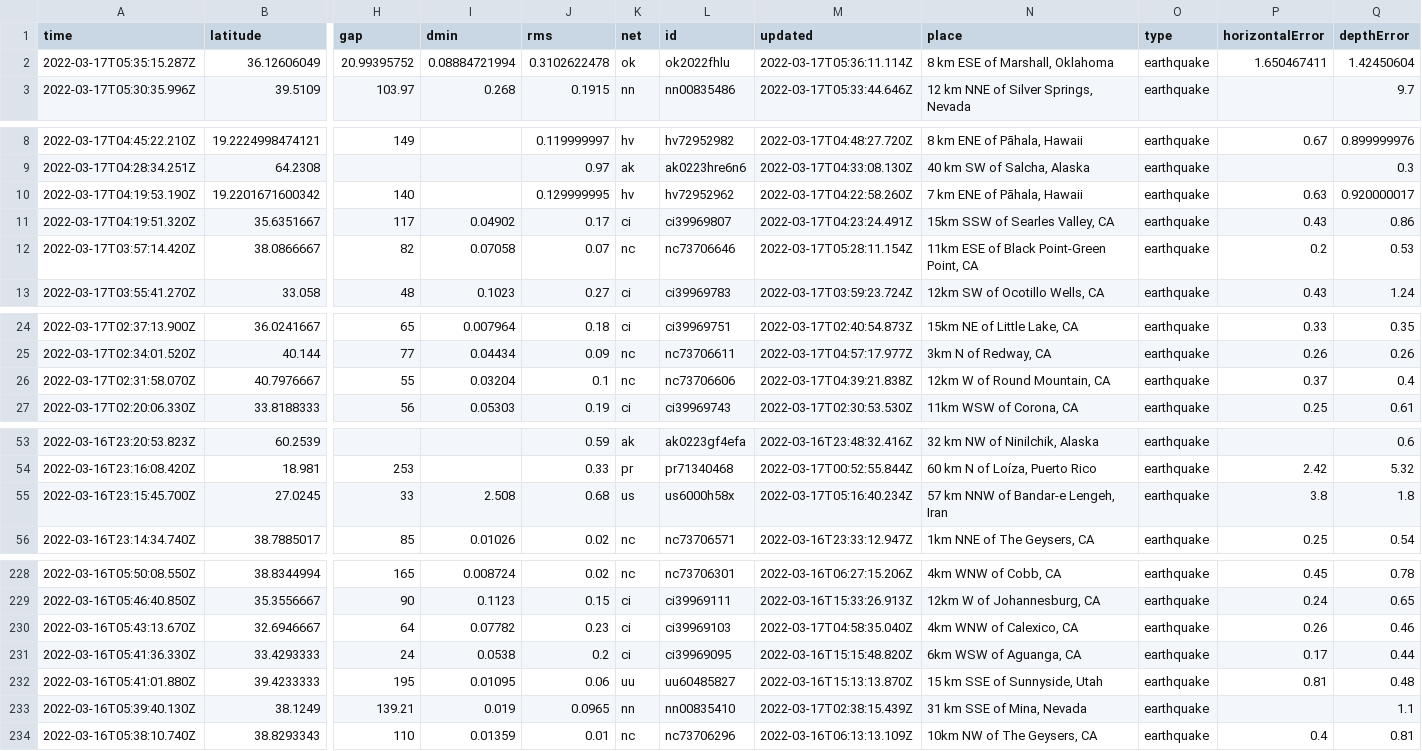
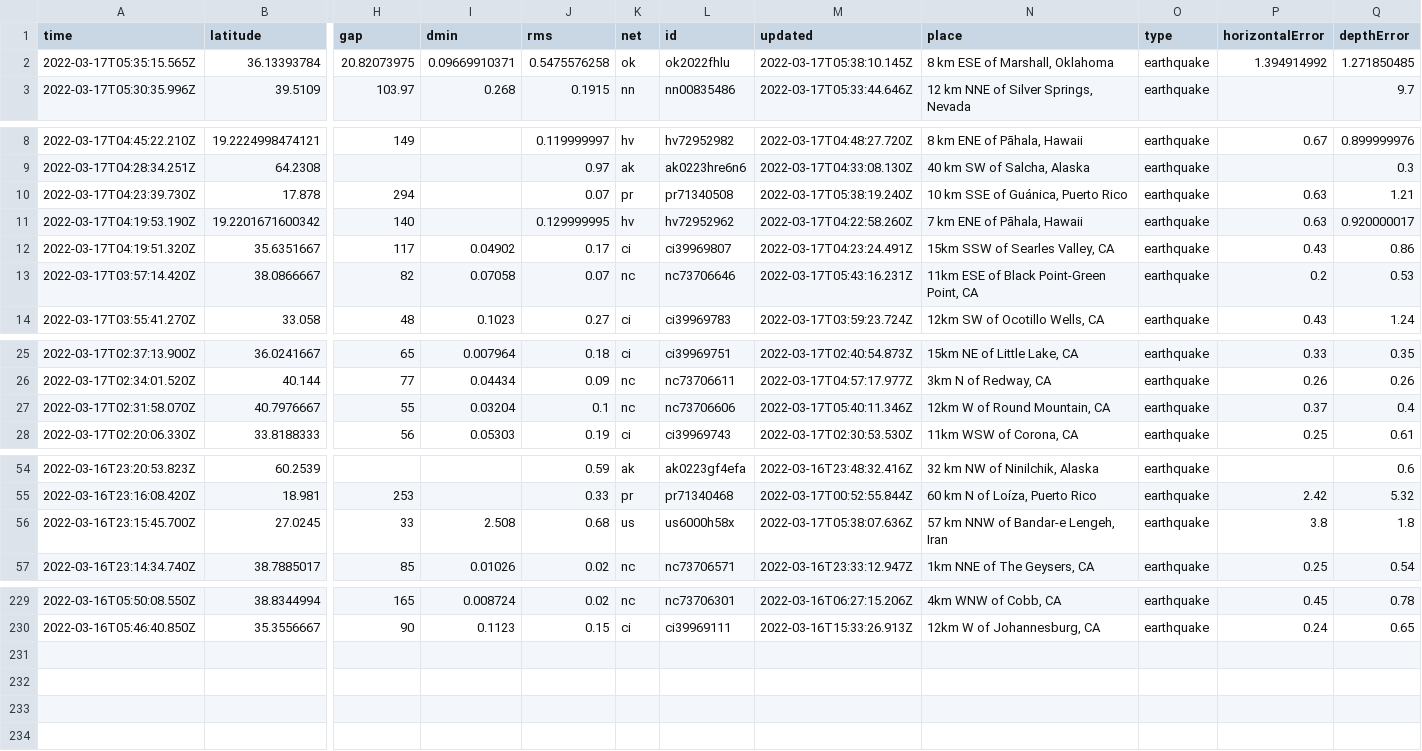
Before and after one commit to DevonMilley/dbk-calendar-actions, a CSV file: usgs_current.csv, drawn as a sheet; only a part is shown, gaps mark what is left out; removed rows and columns are numbered as before the commit, all else as after; rows hold the shown columns only; the diff covers the shown part only; the diff names each change by its address in the sheet, - before the commit and + after, or states it on an @@ line.

```diff
--- a/usgs_current.csv
+++ b/usgs_current.csv
-row 2: 2022-03-17T05:35:15.287Z | 36.12606049 | 20.99395752 | 0.08884721994 | 0.3102622478 | ok | ok2022fhlu | 2022-03-17T05:36:11.114Z | 8 km ESE of Marshall, Oklahoma | earthquake | 1.650467411 | 1.42450604
+row 2: 2022-03-17T05:35:15.565Z | 36.13393784 | 20.82073975 | 0.09669910371 | 0.5475576258 | ok | ok2022fhlu | 2022-03-17T05:38:10.145Z | 8 km ESE of Marshall, Oklahoma | earthquake | 1.394914992 | 1.271850485
+row 10: 2022-03-17T04:23:39.730Z | 17.878 | 294 |  | 0.07 | pr | pr71340508 | 2022-03-17T05:38:19.240Z | 10 km SSE of Guánica, Puerto Rico | earthquake | 0.63 | 1.21
-M13 (updated): 2022-03-17T05:28:11.154Z
+M13 (updated): 2022-03-17T05:43:16.231Z
-M27 (updated): 2022-03-17T04:39:21.838Z
+M27 (updated): 2022-03-17T05:40:11.346Z
-M56 (updated): 2022-03-17T05:16:40.234Z
+M56 (updated): 2022-03-17T05:38:07.636Z
-row 230: 2022-03-16T05:43:13.670Z | 32.6946667 | 64 | 0.07782 | 0.23 | ci | ci39969103 | 2022-03-17T04:58:35.040Z | 4km WNW of Calexico, CA | earthquake | 0.26 | 0.46
-row 231: 2022-03-16T05:41:36.330Z | 33.4293333 | 24 | 0.0538 | 0.2 | ci | ci39969095 | 2022-03-16T15:15:48.820Z | 6km WSW of Aguanga, CA | earthquake | 0.17 | 0.44
-row 232: 2022-03-16T05:41:01.880Z | 39.4233333 | 195 | 0.01095 | 0.06 | uu | uu60485827 | 2022-03-16T15:13:13.870Z | 15 km SSE of Sunnyside, Utah | earthquake | 0.81 | 0.48
-row 233: 2022-03-16T05:39:40.130Z | 38.1249 | 139.21 | 0.019 | 0.0965 | nn | nn00835410 | 2022-03-17T02:38:15.439Z | 31 km SSE of Mina, Nevada | earthquake |  | 1.1
-row 234: 2022-03-16T05:38:10.740Z | 38.8293343 | 110 | 0.01359 | 0.01 | nc | nc73706296 | 2022-03-16T06:13:13.109Z | 10km NW of The Geysers, CA | earthquake | 0.4 | 0.81
```
Also changed, not shown: 2 edited cells elsewhere in this file.
